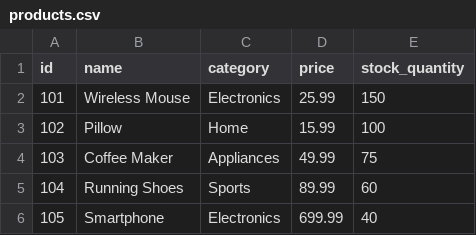
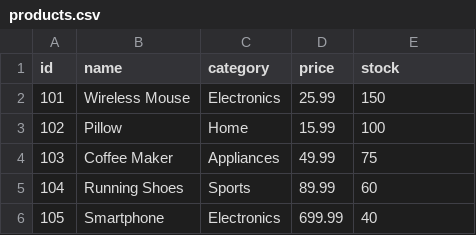
Before and after one commit to ethancharest/E-Commerce-Order-and-Inventory-Manager, a CSV file: ecommerce/data/products.csv, drawn as a sheet.

Commit message:
added admin product service abilities

```diff
--- a/ecommerce/data/products.csv
+++ b/ecommerce/data/products.csv
@@ -1,2 +1,2 @@
-id, name, category, price, stock_quantity
+id, name, category, price, stock
 101,Wireless Mouse,Electronics,25.99,150
```
Also changed, not shown: 11 other files.
